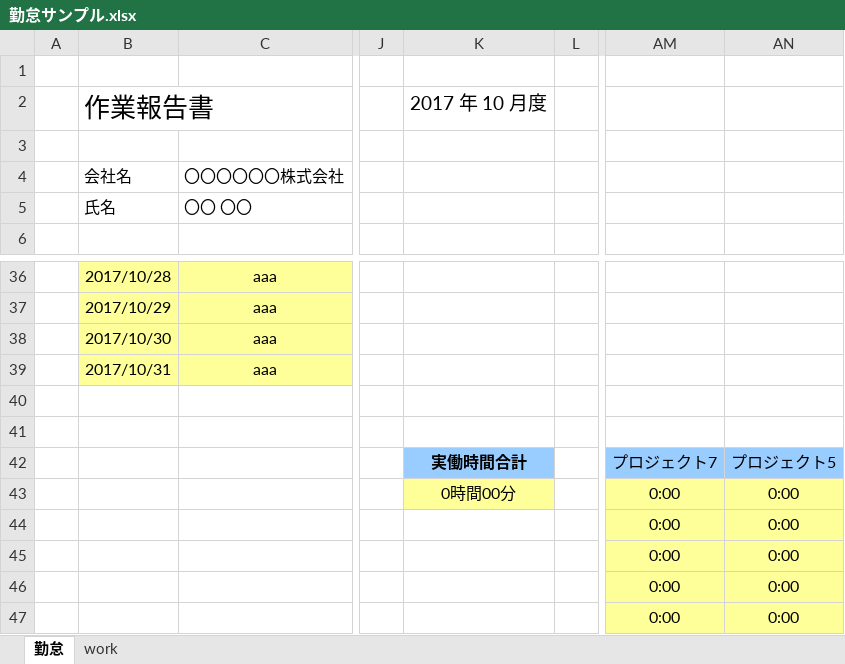
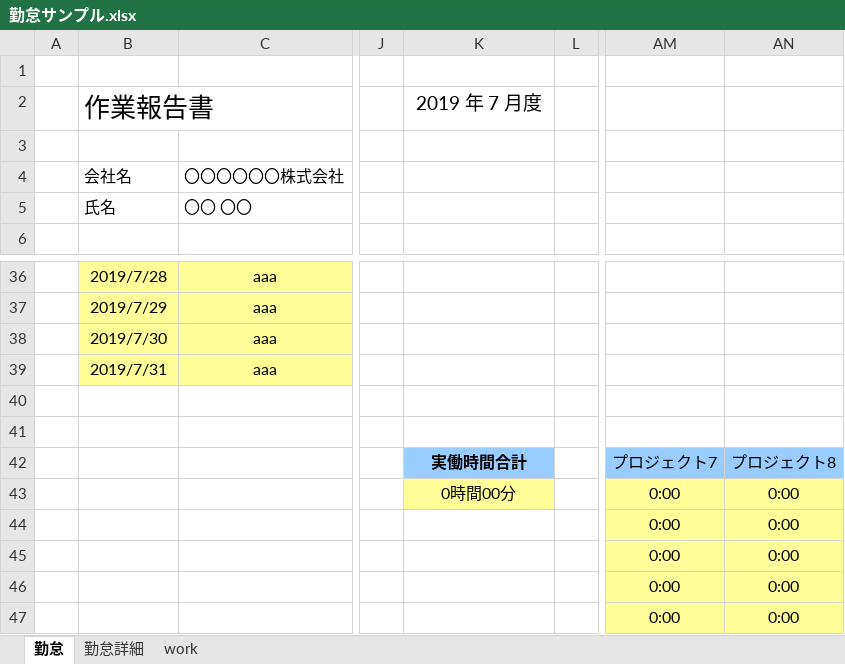
Before and after one commit to around7days/Other, an Excel workbook: 勤怠サンプル.xlsx, sheet 勤怠, drawn as a sheet; only a part is shown, gaps mark what is left out; values as stored, in another font and other column widths than the file's, no borders; charts and pictures and conditional formats not drawn; the diff covers the shown part only; the diff names each change by its address in the sheet, - before the commit and + after, or states it on an @@ line.

```diff
--- a/勤怠サンプル.xlsx (sheet 勤怠)
+++ b/勤怠サンプル.xlsx (sheet 勤怠)
+sheet tab: 勤怠詳細
-K2: 2017 年 10 月度
+K2: 2019 年 7 月度
-B36: 2017/10/28
+B36: 2019/7/28
-B37: 2017/10/29
+B37: 2019/7/29
-B38: 2017/10/30
+B38: 2019/7/30
-B39: 2017/10/31
+B39: 2019/7/31
-AN42: プロジェクト5
+AN42: プロジェクト8
```
Also changed, not shown: 1 added row, 1 removed row and 27 edited cells elsewhere in this sheet, sheet work, formulas that keep their value, hidden cells, charts or pictures.
